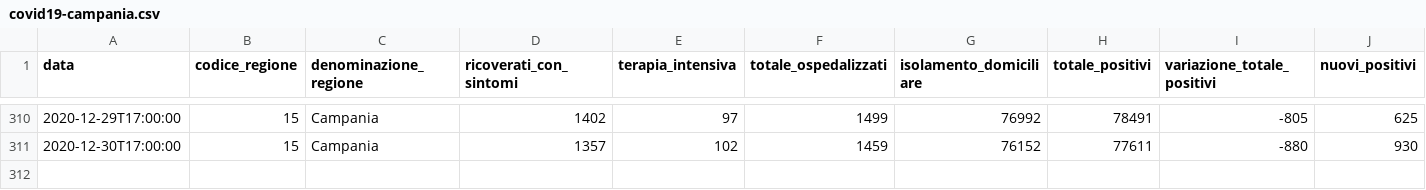
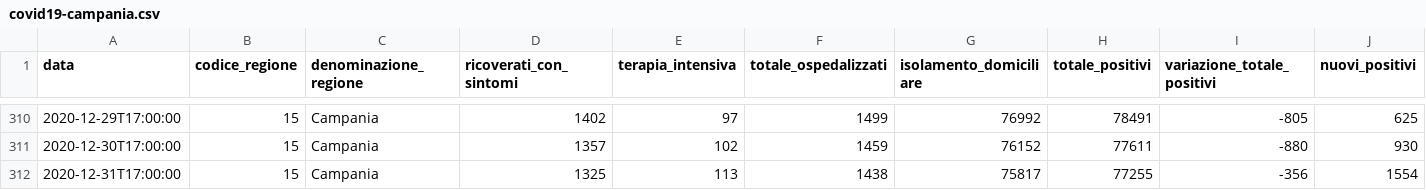
Before and after one commit to antoniograsso21/covid19, a CSV file: data/csv/regioni/covid19-campania.csv, drawn as a sheet; only a part is shown, gaps mark what is left out; rows hold the shown columns only; the diff names each change by its address in the sheet, - before the commit and + after, or states it on an @@ line.

```diff
--- a/data/csv/regioni/covid19-campania.csv
+++ b/data/csv/regioni/covid19-campania.csv
+row 312: 2020-12-31T17:00:00 | 15 | Campania | 1325 | 113 | 1438 | 75817 | 77255 | -356 | 1554
```
Also changed, not shown: data/csv/covid19-andamento-nazionale.csv, data/csv/covid19-regioni.csv, 46 other files.
